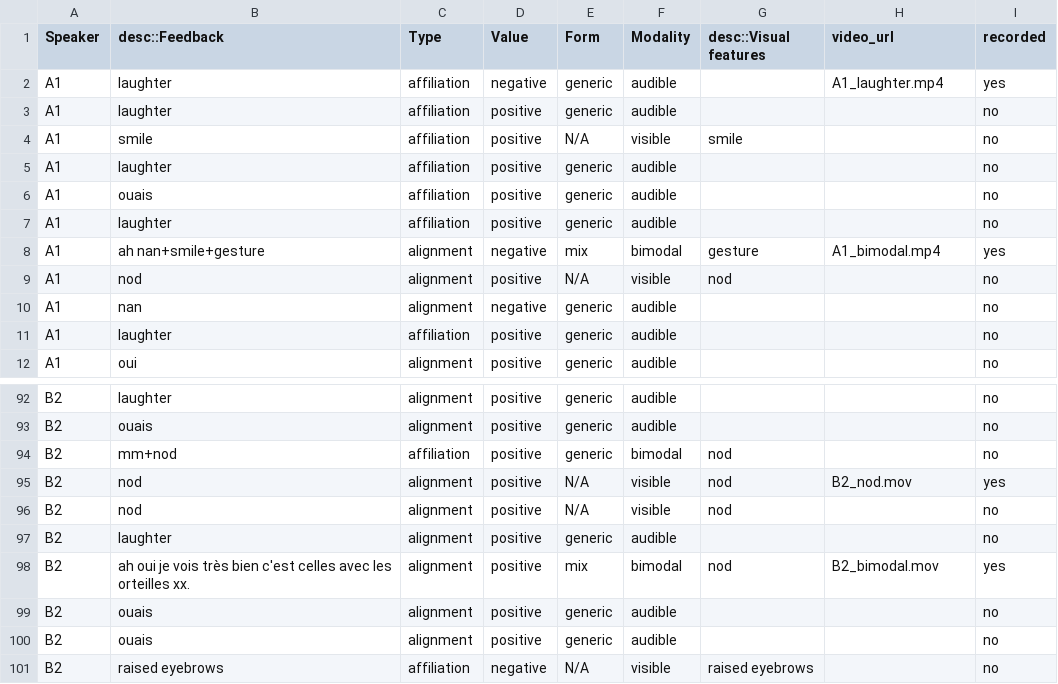
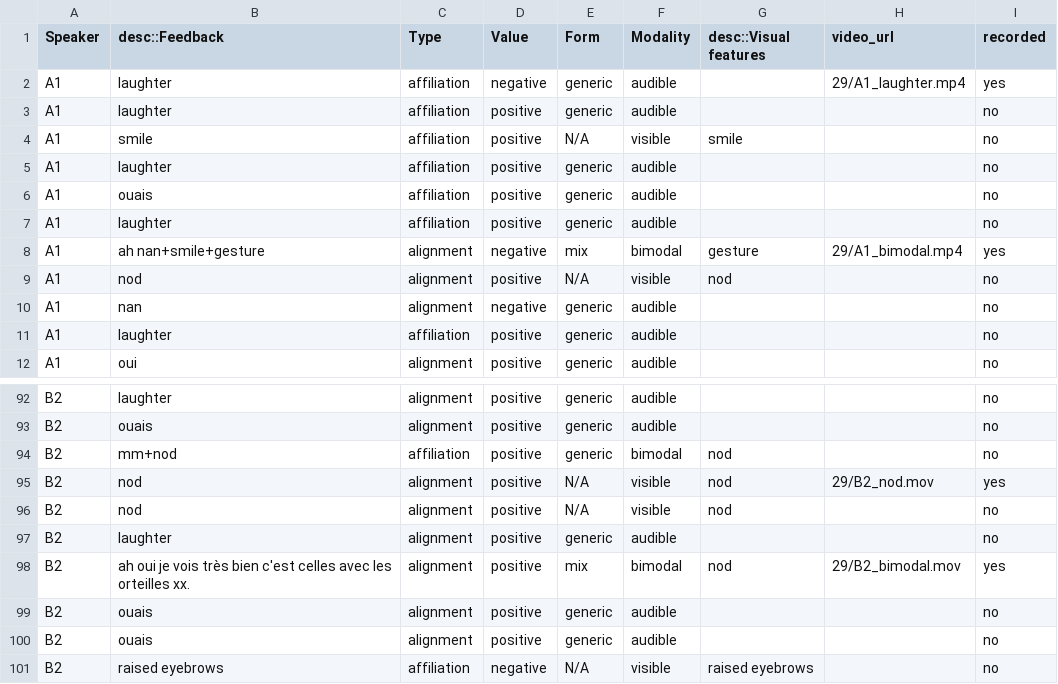
Before and after one commit to plop-code/plew, a CSV file: static/data/29.csv, drawn as a sheet; only a part is shown, gaps mark what is left out.

Commit message:
mismatch 29 csv fix

```diff
--- a/static/data/29.csv
+++ b/static/data/29.csv
@@ -1,3 +1,3 @@
 Speaker,desc::Feedback,Type,Value,Form,Modality,desc::Visual features,video_url,recorded
-A1,laughter,affiliation,negative,generic,audible,,A1_laughter.mp4,yes
+A1,laughter,affiliation,negative,generic,audible,,29/A1_laughter.mp4,yes
 A1,laughter,affiliation,positive,generic,audible,,,no
@@ -7,3 +7,3 @@ A1,ouais,affiliation,positive,generic,audible,,,no
 A1,laughter,affiliation,positive,generic,audible,,,no
-A1,ah nan+smile+gesture,alignment,negative,mix,bimodal,gesture,A1_bimodal.mp4,yes
+A1,ah nan+smile+gesture,alignment,negative,mix,bimodal,gesture,29/A1_bimodal.mp4,yes
 A1,nod,alignment,positive,N/A,visible,nod,,no
@@ -94,6 +94,6 @@ B2,ouais,alignment,positive,generic,audible,,,no
 B2,mm+nod,affiliation,positive,generic,bimodal,nod,,no
-B2,nod,alignment,positive,N/A,visible,nod,B2_nod.mov,yes
+B2,nod,alignment,positive,N/A,visible,nod,29/B2_nod.mov,yes
 B2,nod,alignment,positive,N/A,visible,nod,,no
 B2,laughter,alignment,positive,generic,audible,,,no
-B2,ah oui je vois très bien c'est celles avec les orteilles xx.,alignment,positive,mix,bimodal,nod,B2_bimodal.mov,yes
+B2,ah oui je vois très bien c'est celles avec les orteilles xx.,alignment,positive,mix,bimodal,nod,29/B2_bimodal.mov,yes
 B2,ouais,alignment,positive,generic,audible,,,no
```
